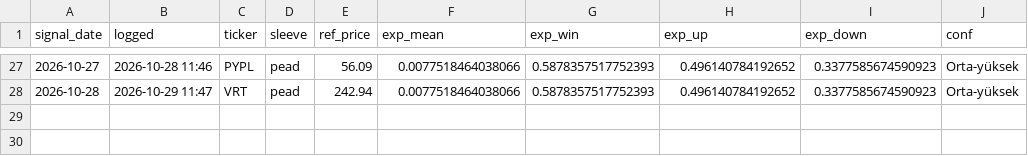
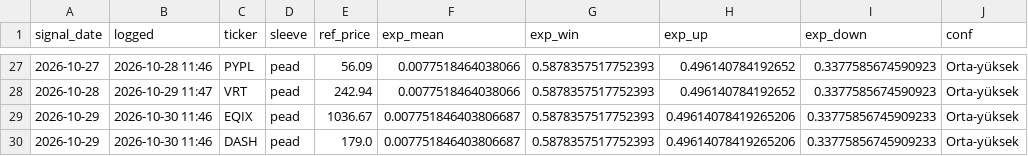
Before and after one commit to beyzlore/diamas, a CSV file: results/signal_log.csv, drawn as a sheet; only a part is shown, gaps mark what is left out; the diff names each change by its address in the sheet, - before the commit and + after, or states it on an @@ line.

```diff
--- a/results/signal_log.csv
+++ b/results/signal_log.csv
+row 29: 2026-10-29 | 2026-10-30 11:46 | EQIX | pead | 1036.67 | 0.007751846403806687 | 0.5878357517752393 | 0.49614078419265206 | 0.33775856745909233 | Orta-yüksek
+row 30: 2026-10-29 | 2026-10-30 11:46 | DASH | pead | 179.0 | 0.007751846403806687 | 0.5878357517752393 | 0.49614078419265206 | 0.33775856745909233 | Orta-yüksek
```
Also changed, not shown: 3 other files.
